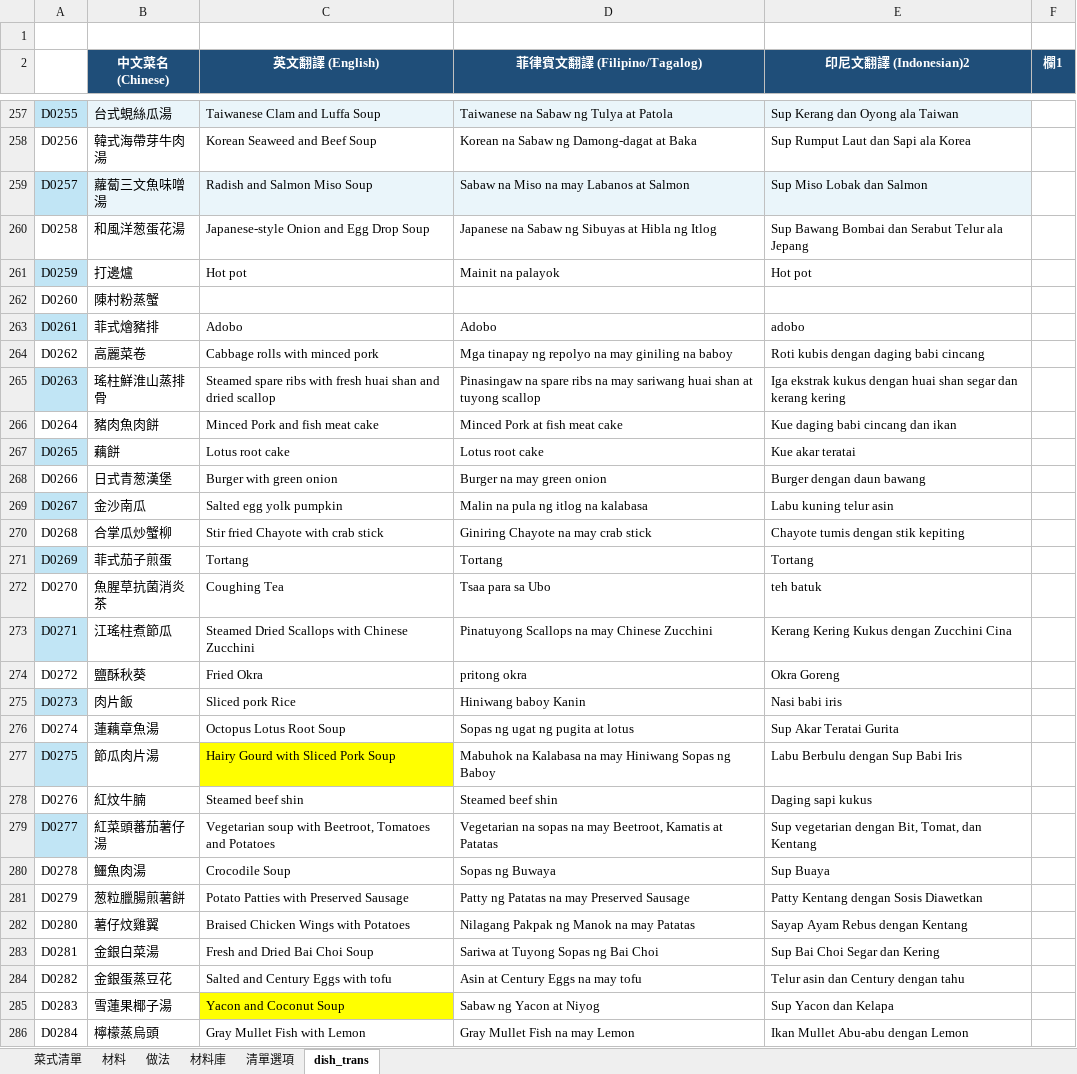
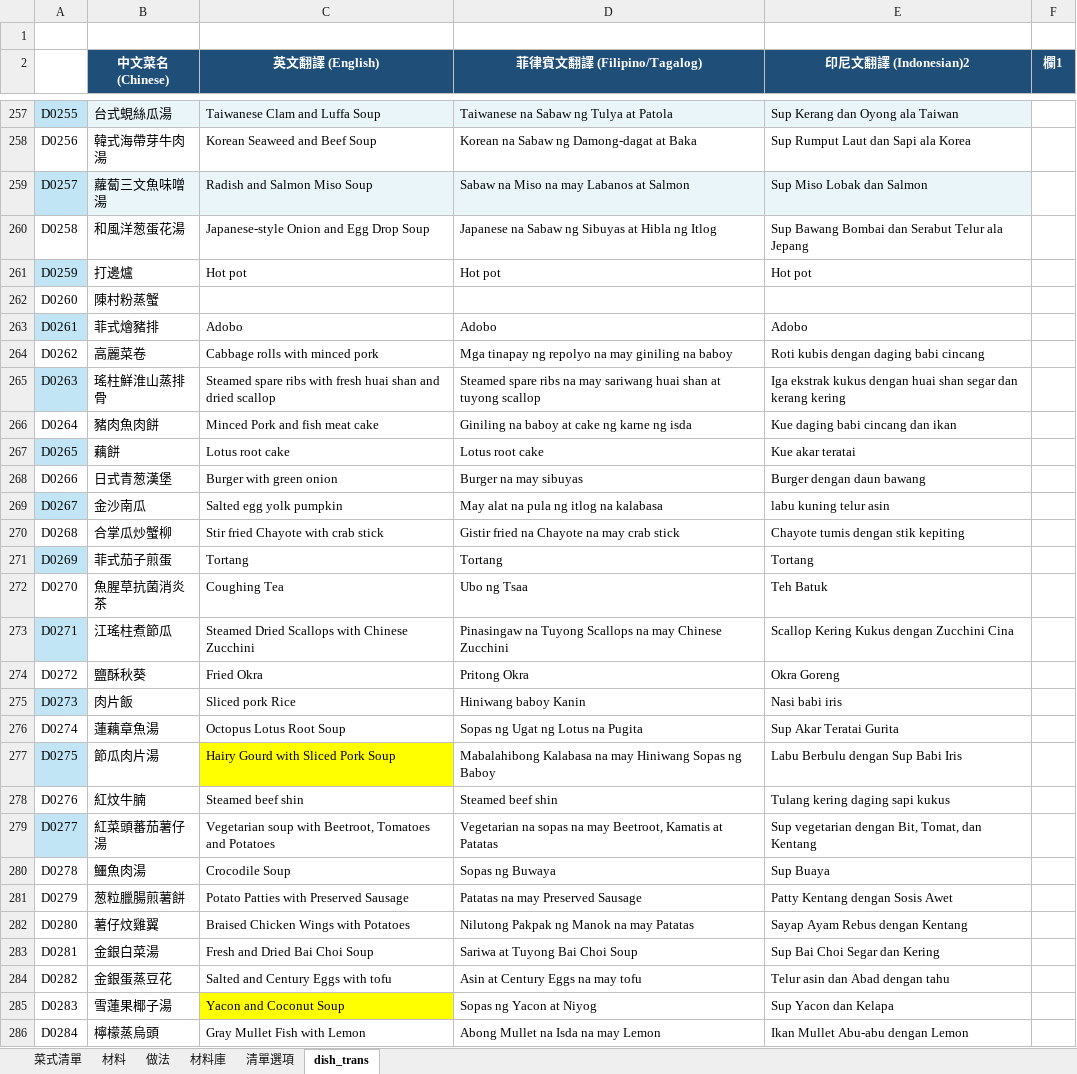
Before and after one commit to jsoiann/WeeklyMenu, an Excel workbook: 食譜.xlsx, sheet dish_trans, drawn as a sheet; only a part is shown, gaps mark what is left out; values as stored, in another font and other column widths than the file's, no borders; table styles not drawn; the diff covers the shown part only; the diff names each change by its address in the sheet, - before the commit and + after, or states it on an @@ line.

```diff
--- a/食譜.xlsx (sheet dish_trans)
+++ b/食譜.xlsx (sheet dish_trans)
-D261 (菲律賓文翻譯 (Filipino/Tagalog)): Mainit na palayok
+D261 (菲律賓文翻譯 (Filipino/Tagalog)): Hot pot
-E263 (印尼文翻譯 (Indonesian)2): adobo
+E263 (印尼文翻譯 (Indonesian)2): Adobo
-D265 (菲律賓文翻譯 (Filipino/Tagalog)): Pinasingaw na spare ribs…
+D265 (菲律賓文翻譯 (Filipino/Tagalog)): Steamed spare ribs…
-D266 (菲律賓文翻譯 (Filipino/Tagalog)): Minced Pork at fish meat cake
+D266 (菲律賓文翻譯 (Filipino/Tagalog)): Giniling na baboy at cake ng karne ng isda
-D268 (菲律賓文翻譯 (Filipino/Tagalog)): Burger na may green onion
+D268 (菲律賓文翻譯 (Filipino/Tagalog)): Burger na may sibuyas
-D269 (菲律賓文翻譯 (Filipino/Tagalog)): Malin na pula ng itlog na kalabasa
+D269 (菲律賓文翻譯 (Filipino/Tagalog)): May alat na pula ng itlog na kalabasa
-E269 (印尼文翻譯 (Indonesian)2): Labu kuning telur asin
+E269 (印尼文翻譯 (Indonesian)2): labu kuning telur asin
-D270 (菲律賓文翻譯 (Filipino/Tagalog)): Giniring Chayote na may crab stick
+D270 (菲律賓文翻譯 (Filipino/Tagalog)): Gistir fried na Chayote na may crab stick
-D272 (菲律賓文翻譯 (Filipino/Tagalog)): Tsaa para sa Ubo
+D272 (菲律賓文翻譯 (Filipino/Tagalog)): Ubo ng Tsaa
-E272 (印尼文翻譯 (Indonesian)2): teh batuk
+E272 (印尼文翻譯 (Indonesian)2): Teh Batuk
-D273 (菲律賓文翻譯 (Filipino/Tagalog)): Pinatuyong Scallops na…
+D273 (菲律賓文翻譯 (Filipino/Tagalog)): Pinasingaw na Tuyong Scallops na…
-E273 (印尼文翻譯 (Indonesian)2): Kerang Kering Kukus dengan Zucchini Cina
+E273 (印尼文翻譯 (Indonesian)2): Scallop Kering Kukus dengan Zucchini Cina
-D274 (菲律賓文翻譯 (Filipino/Tagalog)): pritong okra
+D274 (菲律賓文翻譯 (Filipino/Tagalog)): Pritong Okra
-D276 (菲律賓文翻譯 (Filipino/Tagalog)): Sopas ng ugat ng pugita at lotus
+D276 (菲律賓文翻譯 (Filipino/Tagalog)): Sopas ng Ugat ng Lotus na Pugita
-D277 (菲律賓文翻譯 (Filipino/Tagalog)): Mabuhok na Kalabasa na…
+D277 (菲律賓文翻譯 (Filipino/Tagalog)): Mabalahibong Kalabasa na…
-E278 (印尼文翻譯 (Indonesian)2): Daging sapi kukus
+E278 (印尼文翻譯 (Indonesian)2): Tulang kering daging sapi kukus
-D281 (菲律賓文翻譯 (Filipino/Tagalog)): Patty ng Patatas na may Preserved Sausage
+D281 (菲律賓文翻譯 (Filipino/Tagalog)): Patatas na may Preserved Sausage
-E281 (印尼文翻譯 (Indonesian)2): Patty Kentang dengan Sosis Diawetkan
+E281 (印尼文翻譯 (Indonesian)2): Patty Kentang dengan Sosis Awet
-D282 (菲律賓文翻譯 (Filipino/Tagalog)): Nilagang Pakpak ng Manok na may Patatas
+D282 (菲律賓文翻譯 (Filipino/Tagalog)): Nilutong Pakpak ng Manok na may Patatas
-D283 (菲律賓文翻譯 (Filipino/Tagalog)): Sariwa at Tuyong Sopas ng Bai Choi
+D283 (菲律賓文翻譯 (Filipino/Tagalog)): Sariwa at Tuyong Bai Choi Soup
-E284 (印尼文翻譯 (Indonesian)2): Telur asin dan Century dengan tahu
+E284 (印尼文翻譯 (Indonesian)2): Telur asin dan Abad dengan tahu
-D285 (菲律賓文翻譯 (Filipino/Tagalog)): Sabaw ng Yacon at Niyog
+D285 (菲律賓文翻譯 (Filipino/Tagalog)): Sopas ng Yacon at Niyog
-D286 (菲律賓文翻譯 (Filipino/Tagalog)): Gray Mullet Fish na may Lemon
+D286 (菲律賓文翻譯 (Filipino/Tagalog)): Abong Mullet na Isda na may Lemon
```
Also changed, not shown: 5 edited cells elsewhere in this sheet, sheet 做法, sheet 材料, sheet 菜式清單, sheet 材料庫, formulas that keep their value, hidden cells.
